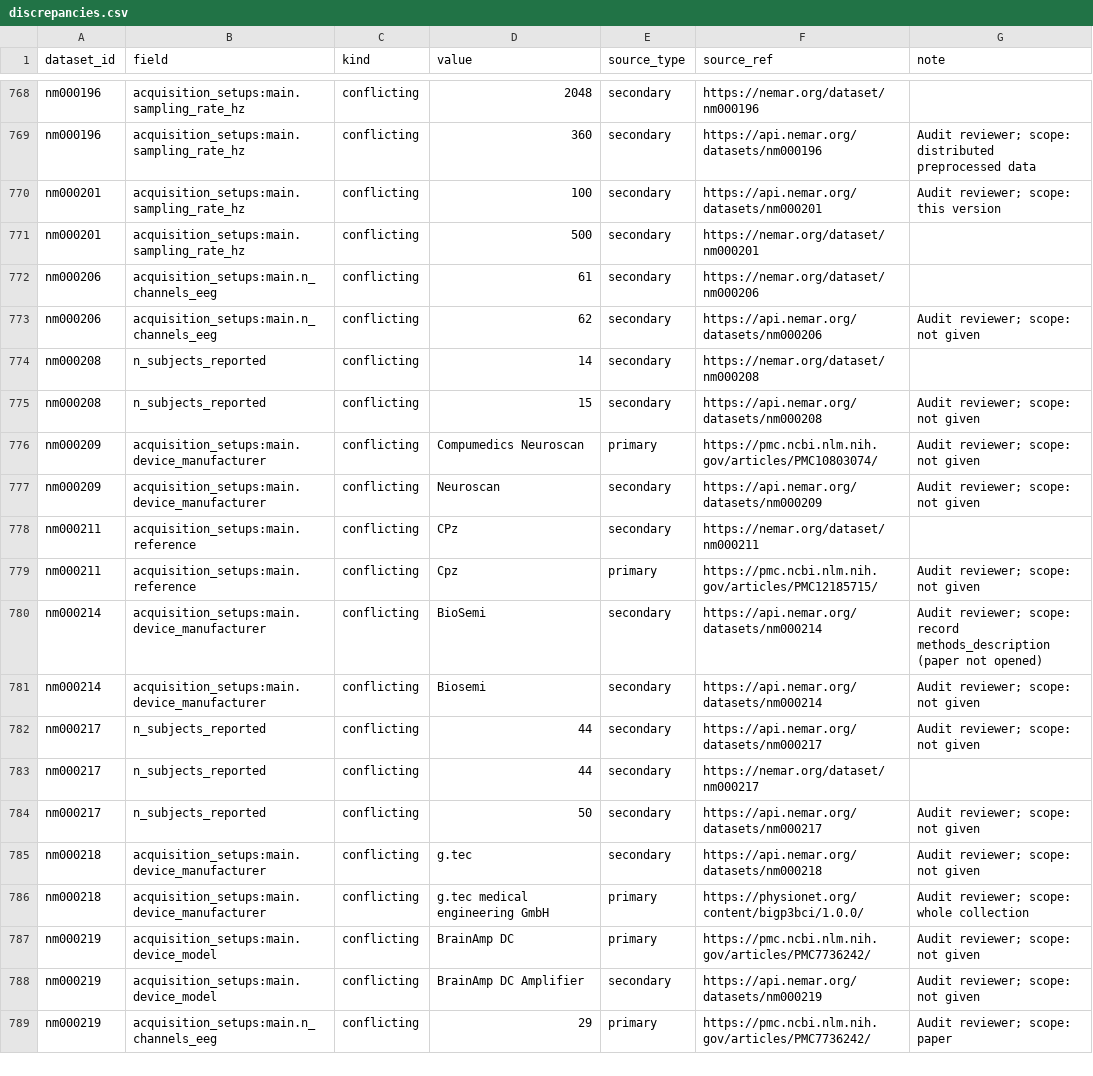
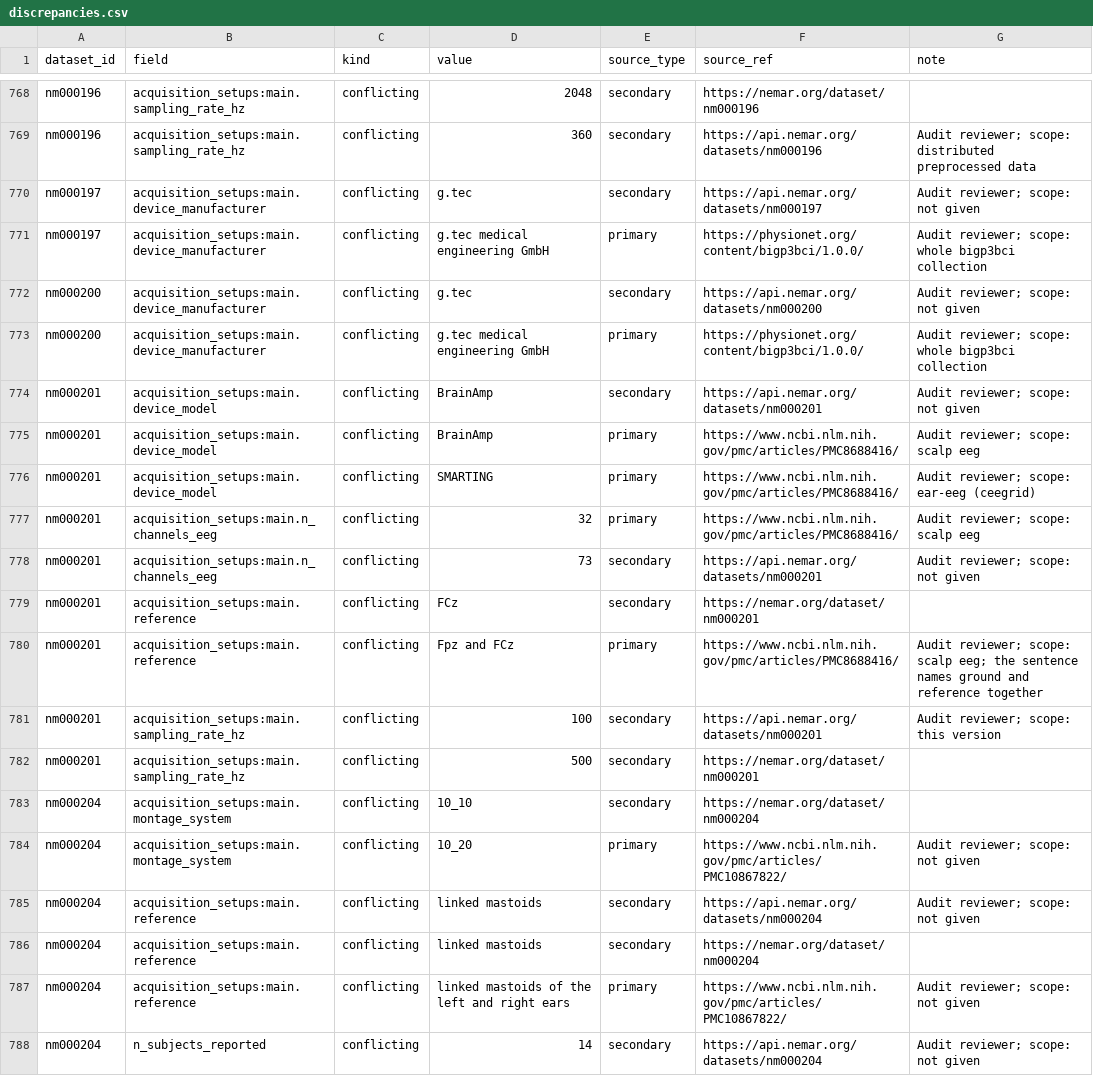
Before and after one commit to itoten/eeg_dataset_db, a CSV file: views/discrepancies.csv, drawn as a sheet; only a part is shown, gaps mark what is left out; the shorter side is filled out with more unchanged rows; the diff covers the shown part only.

```diff
--- a/views/discrepancies.csv
+++ b/views/discrepancies.csv
@@ -769,3 +769,20 @@ nm000196,acquisition_setups:main.sampling_rate_hz,conflicting,2048,secondary,htt
 nm000196,acquisition_setups:main.sampling_rate_hz,conflicting,360,secondary,https://api.nemar.org/datasets/nm000196,Audit reviewer; scope: distributed preprocessed data
+nm000197,acquisition_setups:main.device_manufacturer,conflicting,g.tec,secondary,https://api.nemar.org/datasets/nm000197,Audit reviewer; scope: not given
+nm000197,acquisition_setups:main.device_manufacturer,conflicting,g.tec medical engineering GmbH,primary,https://physionet.org/content/bigp3bci/1.0.0/,Audit reviewer; scope: whole bigp3bci collection
+nm000200,acquisition_setups:main.device_manufacturer,conflicting,g.tec,secondary,https://api.nemar.org/datasets/nm000200,Audit reviewer; scope: not given
+nm000200,acquisition_setups:main.device_manufacturer,conflicting,g.tec medical engineering GmbH,primary,https://physionet.org/content/bigp3bci/1.0.0/,Audit reviewer; scope: whole bigp3bci collection
+nm000201,acquisition_setups:main.device_model,conflicting,BrainAmp,secondary,https://api.nemar.org/datasets/nm000201,Audit reviewer; scope: not given
+nm000201,acquisition_setups:main.device_model,conflicting,BrainAmp,primary,https://www.ncbi.nlm.nih.gov/pmc/articles/PMC8688416/,Audit reviewer; scope: scalp eeg
+nm000201,acquisition_setups:main.device_model,conflicting,SMARTING,primary,https://www.ncbi.nlm.nih.gov/pmc/articles/PMC8688416/,Audit reviewer; scope: ear-eeg (ceegrid)
+nm000201,acquisition_setups:main.n_channels_eeg,conflicting,32,primary,https://www.ncbi.nlm.nih.gov/pmc/articles/PMC8688416/,Audit reviewer; scope: scalp eeg
+nm000201,acquisition_setups:main.n_channels_eeg,conflicting,73,secondary,https://api.nemar.org/datasets/nm000201,Audit reviewer; scope: not given
+nm000201,acquisition_setups:main.reference,conflicting,FCz,secondary,https://nemar.org/dataset/nm000201,
+nm000201,acquisition_setups:main.reference,conflicting,Fpz and FCz,primary,https://www.ncbi.nlm.nih.gov/pmc/articles/PMC8688416/,Audit reviewer; scope: scalp eeg; the sentence names ground and reference together
 nm000201,acquisition_setups:main.sampling_rate_hz,conflicting,100,secondary,https://api.nemar.org/datasets/nm000201,Audit reviewer; scope: this version
 nm000201,acquisition_setups:main.sampling_rate_hz,conflicting,500,secondary,https://nemar.org/dataset/nm000201,
+nm000204,acquisition_setups:main.montage_system,conflicting,10_10,secondary,https://nemar.org/dataset/nm000204,
+nm000204,acquisition_setups:main.montage_system,conflicting,10_20,primary,https://www.ncbi.nlm.nih.gov/pmc/articles/PMC10867822/,Audit reviewer; scope: not given
+nm000204,acquisition_setups:main.reference,conflicting,linked mastoids,secondary,https://api.nemar.org/datasets/nm000204,Audit reviewer; scope: not given
+nm000204,acquisition_setups:main.reference,conflicting,linked mastoids,secondary,https://nemar.org/dataset/nm000204,
+nm000204,acquisition_setups:main.reference,conflicting,linked mastoids of the left and right ears,primary,https://www.ncbi.nlm.nih.gov/pmc/articles/PMC10867822/,Audit reviewer; scope: not given
+nm000204,n_subjects_reported,conflicting,14,secondary,https://api.nemar.org/datasets/nm000204,Audit reviewer; scope: not given
```
Also changed, not shown: 12 added rows elsewhere in this file, data/annotations.csv, data/dataset_sources.csv, 10 other files.
